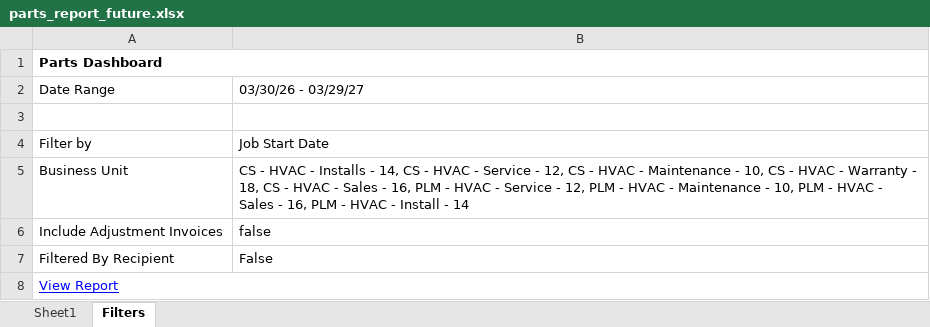
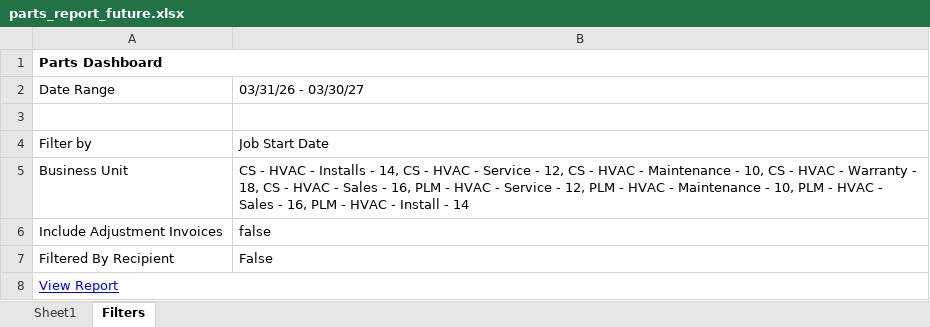
Before and after one commit to ScottDinino/parts-dashboard, an Excel workbook: data/parts_report_future.xlsx, sheet Filters, drawn as a sheet; values as stored, in another font and other column widths than the file's, no borders; the diff names each change by its address in the sheet, - before the commit and + after, or states it on an @@ line.

```diff
--- a/data/parts_report_future.xlsx (sheet Filters)
+++ b/data/parts_report_future.xlsx (sheet Filters)
-B2: 03/30/26 - 03/29/27
+B2: 03/31/26 - 03/30/27
```
Also changed, not shown: sheet Sheet1.
